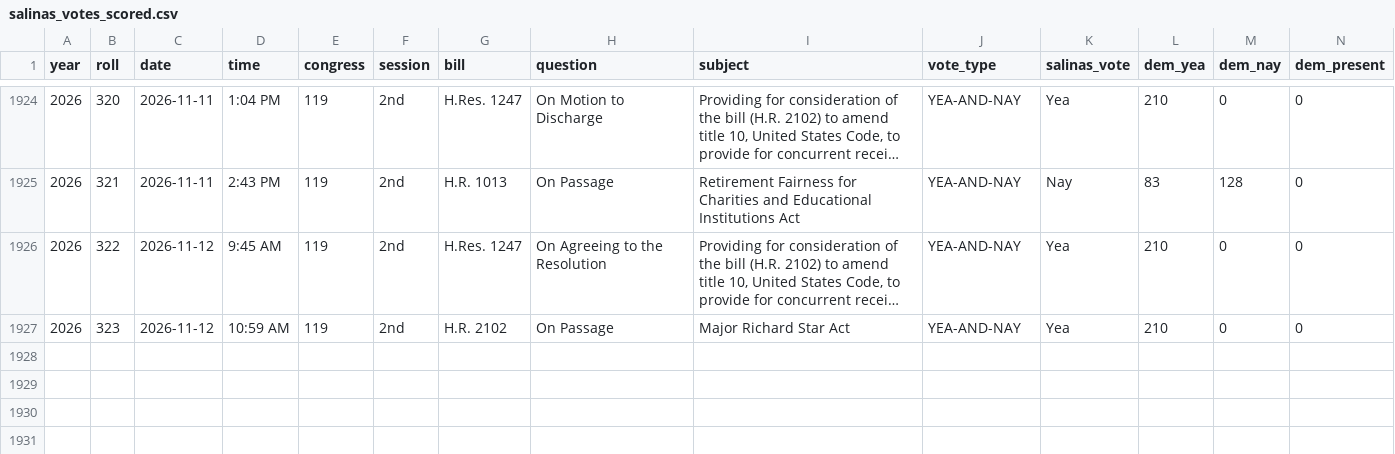
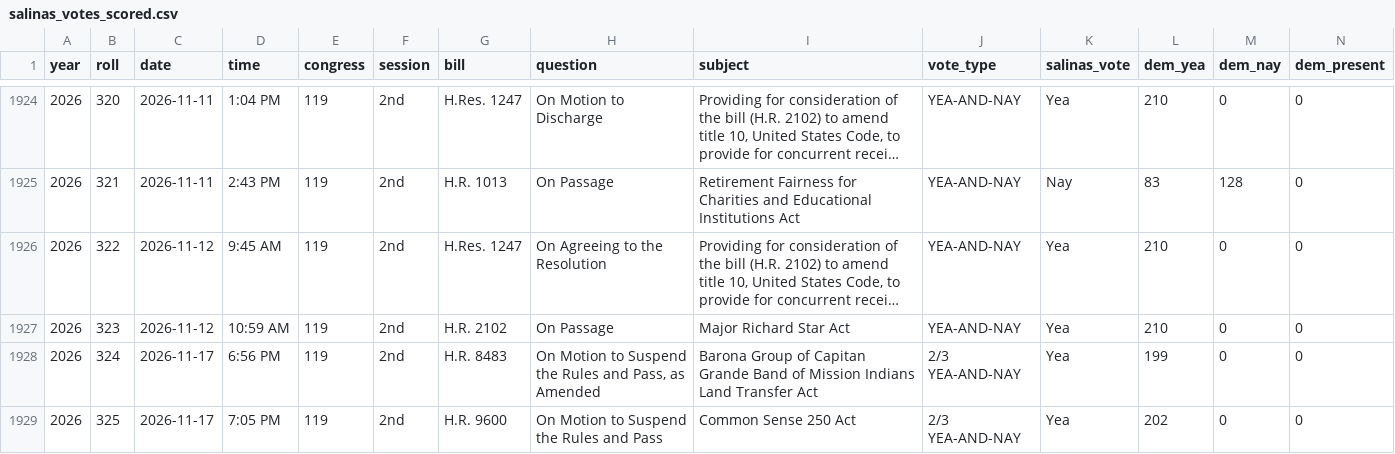
Before and after one commit to bitterbuick/rep-tracker, a CSV file: data/salinas_votes_scored.csv, drawn as a sheet; only a part is shown, gaps mark what is left out; long unchanged cells end in …; rows hold the shown columns only; the diff names each change by its address in the sheet, - before the commit and + after, or states it on an @@ line.

```diff
--- a/data/salinas_votes_scored.csv
+++ b/data/salinas_votes_scored.csv
+row 1928: 2026 | 324 | 2026-11-17 | 6:56 PM | 119 | 2nd | H.R. 8483 | On Motion to Suspend the Rules and Pass, as Amended | Barona Group of Capitan Grande Band of Mission Indians Land Transfer Act | 2/3 YEA-AND-NAY | Yea | 199 | 0 | 0
+row 1929: 2026 | 325 | 2026-11-17 | 7:05 PM | 119 | 2nd | H.R. 9600 | On Motion to Suspend the Rules and Pass | Common Sense 250 Act | 2/3 YEA-AND-NAY | Yea | 202 | 0 | 0
```
Also changed, not shown: data/salinas_votes.csv, 2 other files.
